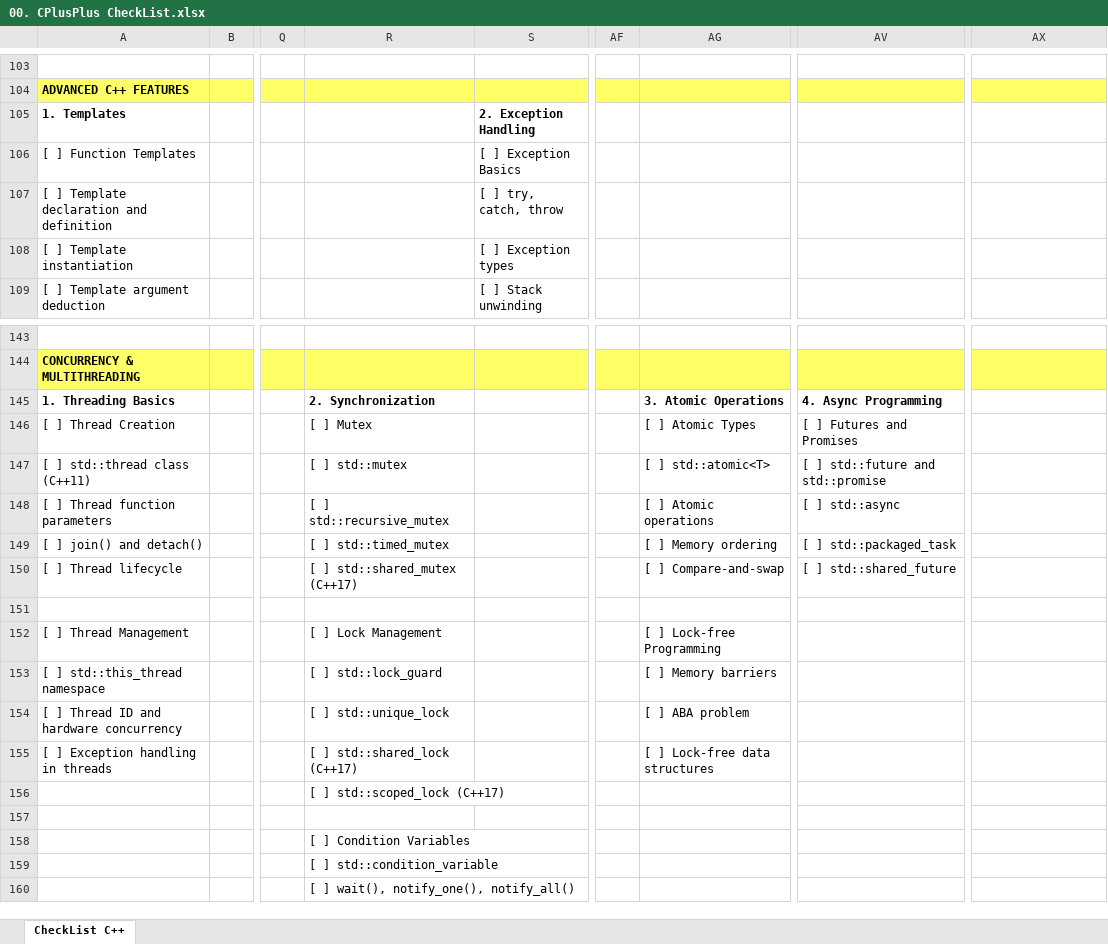
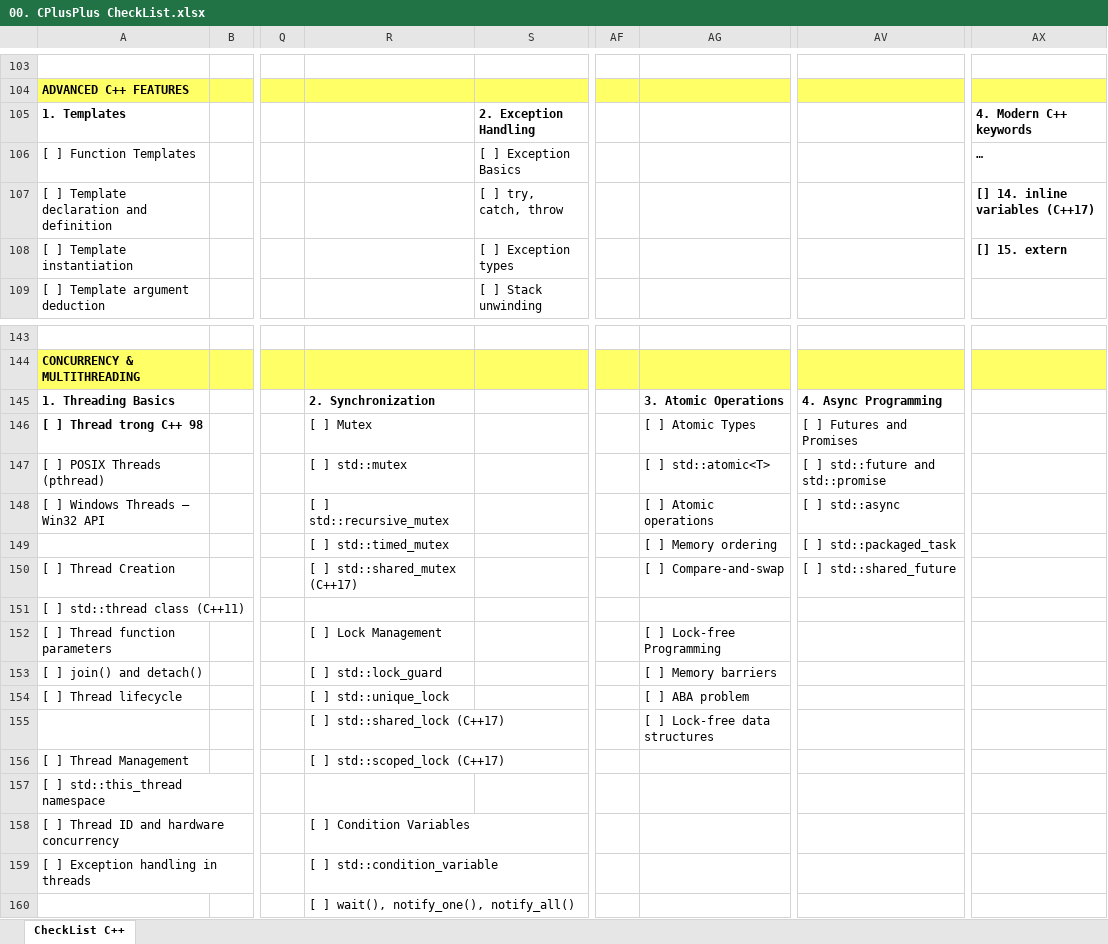
Before and after one commit to liemvu12/Programming-Techniques, an Excel workbook: Cplusplus/00. CPlusPlus CheckList.xlsx, sheet CheckList C++, drawn as a sheet; only a part is shown, gaps mark what is left out; values as stored, in another font and other column widths than the file's, no borders; removed rows and columns are numbered as before the commit, all else as after; rows hold the shown columns only; the diff names each change by its address in the sheet, - before the commit and + after, or states it on an @@ line.

```diff
--- a/Cplusplus/00. CPlusPlus CheckList.xlsx (sheet CheckList C++)
+++ b/Cplusplus/00. CPlusPlus CheckList.xlsx (sheet CheckList C++)
-AX105: (empty)
+AX105: 4. Modern C++ keywords
-AX106: (empty)
+AX106: …
-AX107: (empty)
+AX107: [] 14. inline variables (C++17)
-AX108: (empty)
+AX108: [] 15. extern
-A146: [ ] Thread Creation
+A146: [ ] Thread trong C++ 98
-A146 bold: off
+A146 bold: on
-A147: [ ] std::thread class (C++11)
+A147: [ ] POSIX Threads (pthread)
-A148: [ ] Thread function parameters
+A148: [ ] Windows Threads — Win32 API
+row 149:  |  |  | [ ] std::timed_mutex |  |  | [ ] Memory ordering | [ ] std::packaged_task
+row 150: [ ] Thread Creation |  |  | [ ] std::shared_mutex (C++17) |  |  | [ ] Compare-and-swap | [ ] std::shared_future
+row 151: [ ] std::thread class (C++11)
+row 152: [ ] Thread function parameters |  |  | [ ] Lock Management |  |  | [ ] Lock-free Programming
-R153: [ ] std::timed_mutex
+R153: [ ] std::lock_guard
-AG153: [ ] Memory ordering
+AG153: [ ] Memory barriers
-AV153: [ ] std::packaged_task
+AV153: (empty)
-R154: [ ] std::shared_mutex (C++17)
+R154: [ ] std::unique_lock
-AG154: [ ] Compare-and-swap
+AG154: [ ] ABA problem
-AV154: [ ] std::shared_future
+AV154: (empty)
-row 155: (empty)
+row 155:  |  |  | [ ] std::shared_lock (C++17) |  |  | [ ] Lock-free data structures
-R156: [ ] Lock Management
+R156: [ ] std::scoped_lock (C++17)
-AG156: [ ] Lock-free Programming
+AG156: (empty)
-R157: [ ] std::lock_guard
+R157: (empty)
-AG157: [ ] Memory barriers
+AG157: (empty)
-R158: [ ] std::unique_lock
+R158: [ ] Condition Variables
-AG158: [ ] ABA problem
+AG158: (empty)
-R159: [ ] std::shared_lock (C++17)
+R159: [ ] std::condition_variable
-AG159: [ ] Lock-free data structures
+AG159: (empty)
-row 156:  |  |  | [ ] std::scoped_lock (C++17)
-row 157: (empty)
-row 158:  |  |  | [ ] Condition Variables
-row 159:  |  |  | [ ] std::condition_variable
```
Also changed, not shown: Cplusplus/05. ADVANCED C++ FEATURES.xlsx, Cplusplus/06. STL (Standard Template Library).xlsx.
